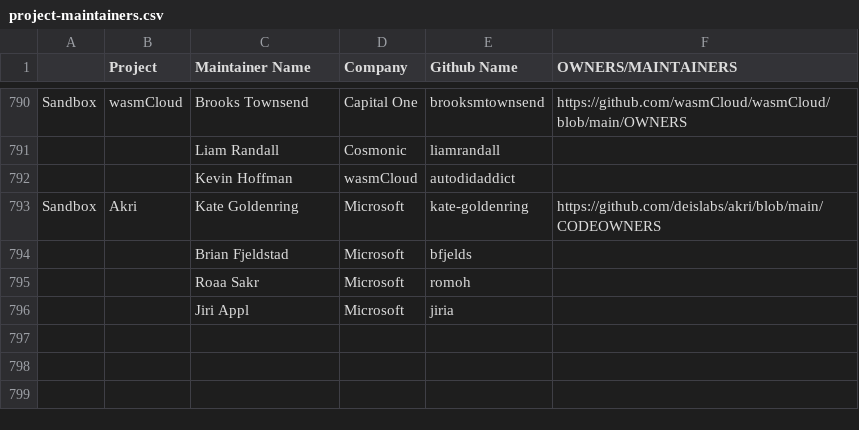
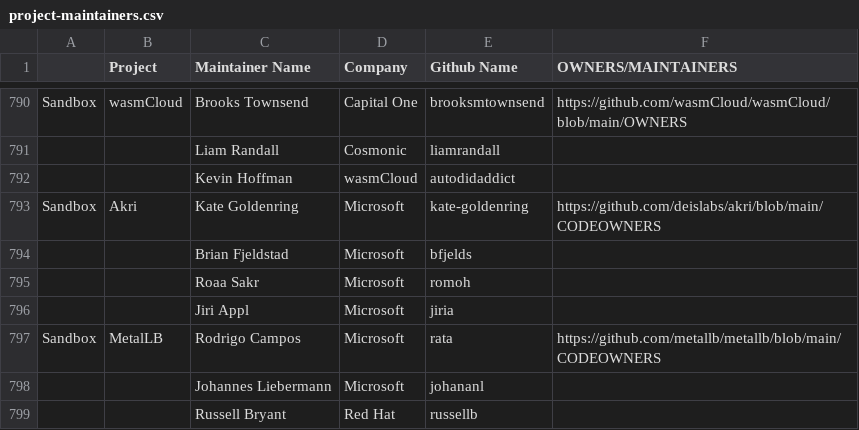
Before and after one commit to cncf/foundation, a CSV file: project-maintainers.csv, drawn as a sheet; only a part is shown, gaps mark what is left out; the diff names each change by its address in the sheet, - before the commit and + after, or states it on an @@ line.

Commit message:
Add MetalLB as Sandbox

```diff
--- a/project-maintainers.csv
+++ b/project-maintainers.csv
+row 797: Sandbox | MetalLB | Rodrigo Campos | Microsoft | rata | https://github.com/metallb/metallb/blob/main/CODEOWNERS
+row 798:  |  | Johannes Liebermann | Microsoft | johananl
+row 799:  |  | Russell Bryant | Red Hat | russellb
```
